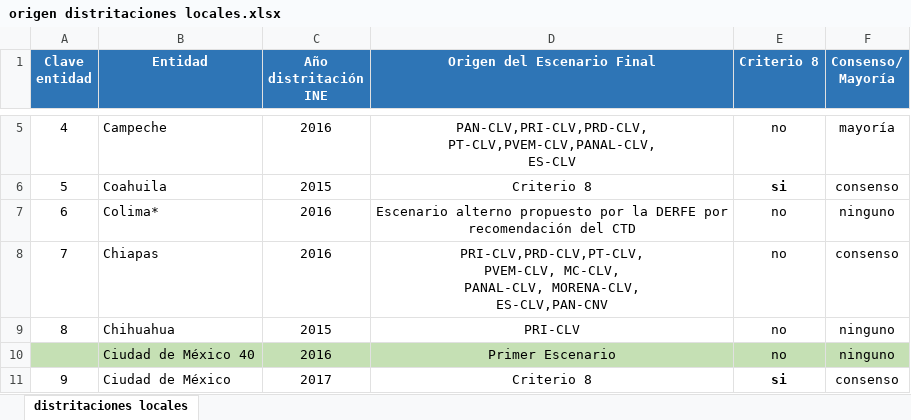
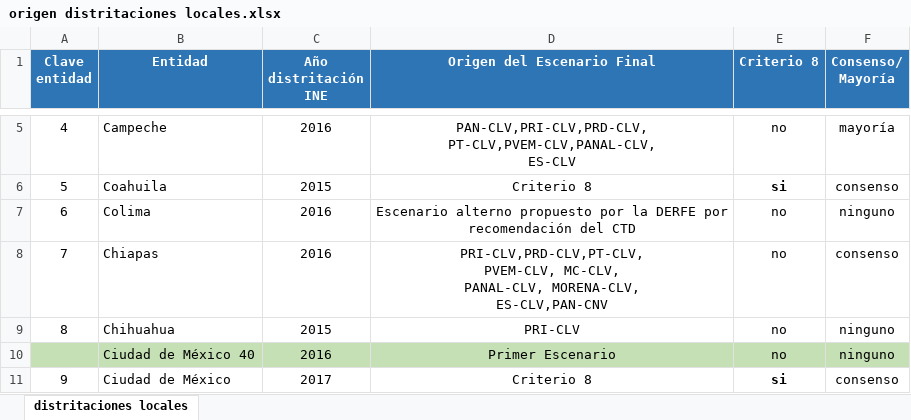
Before and after one commit to emagar/mxDistritos, an Excel workbook: redisProcess/ineRedist2017/origen distritaciones locales.xlsx, sheet distritaciones locales, drawn as a sheet; only a part is shown, gaps mark what is left out; values as stored, in another font and other column widths than the file's, no borders; the diff names each change by its address in the sheet, - before the commit and + after, or states it on an @@ line.

Commit message:
Minor correction to Marthas localmap summary

```diff
--- a/redisProcess/ineRedist2017/origen distritaciones locales.xlsx (sheet distritaciones locales)
+++ b/redisProcess/ineRedist2017/origen distritaciones locales.xlsx (sheet distritaciones locales)
-B7 (Entidad): Colima*
+B7 (Entidad): Colima
```
